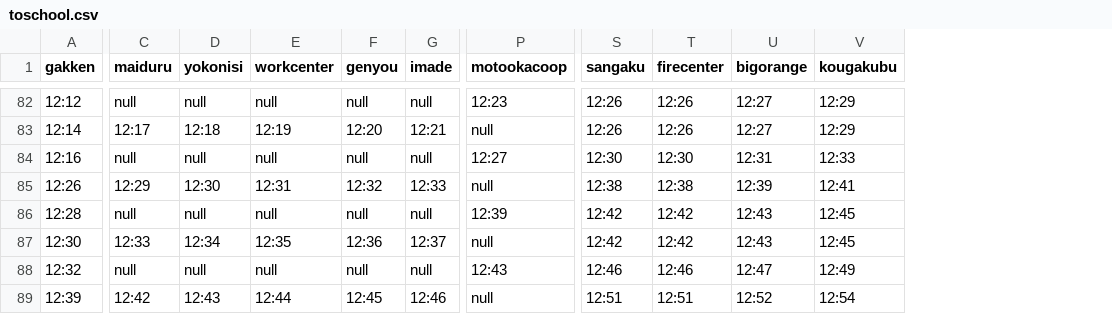
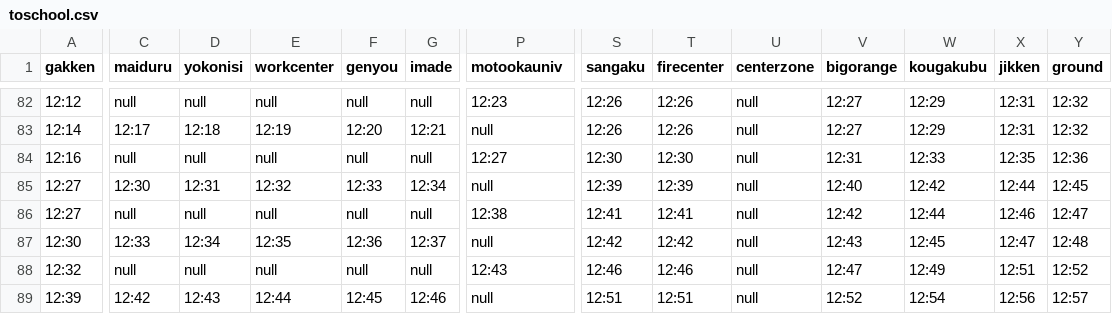
Before and after one commit to 618116/showowbus, a CSV file: toschool.csv, drawn as a sheet; only a part is shown, gaps mark what is left out; addresses are those after the commit; the diff covers the shown part only; the diff names each change by its address in the sheet, - before the commit and + after, or states it on an @@ line.

```diff
--- a/toschool.csv
+++ b/toschool.csv
+column U (centerzone), rows 82-89: all null
+column X (jikken), rows 82-89: 12:31 | 12:31 | 12:35 | 12:44 | 12:46 | 12:47 | 12:51 | 12:56
+column Y (ground), rows 82-89: 12:32 | 12:32 | 12:36 | 12:45 | 12:47 | 12:48 | 12:52 | 12:57
-P1: motookacoop
+P1: motookauniv
-A85 (gakken): 12:26
+A85 (gakken): 12:27
-C85 (maiduru): 12:29
+C85 (maiduru): 12:30
-D85 (yokonisi): 12:30
+D85 (yokonisi): 12:31
-E85 (workcenter): 12:31
+E85 (workcenter): 12:32
-F85 (genyou): 12:32
+F85 (genyou): 12:33
-G85 (imade): 12:33
+G85 (imade): 12:34
-S85 (sangaku): 12:38
+S85 (sangaku): 12:39
-T85 (firecenter): 12:38
+T85 (firecenter): 12:39
-V85 (bigorange): 12:39
+V85 (bigorange): 12:40
-W85 (kougakubu): 12:41
+W85 (kougakubu): 12:42
-A86 (gakken): 12:28
+A86 (gakken): 12:27
-P86 (motookauniv): 12:39
+P86 (motookauniv): 12:38
-S86 (sangaku): 12:42
+S86 (sangaku): 12:41
-T86 (firecenter): 12:42
+T86 (firecenter): 12:41
-V86 (bigorange): 12:43
+V86 (bigorange): 12:42
-W86 (kougakubu): 12:45
+W86 (kougakubu): 12:44
```
Also changed, not shown: 1 added row, 1 removed row and 76 edited cells elsewhere in this file, tostation.csv, 5 other files.
